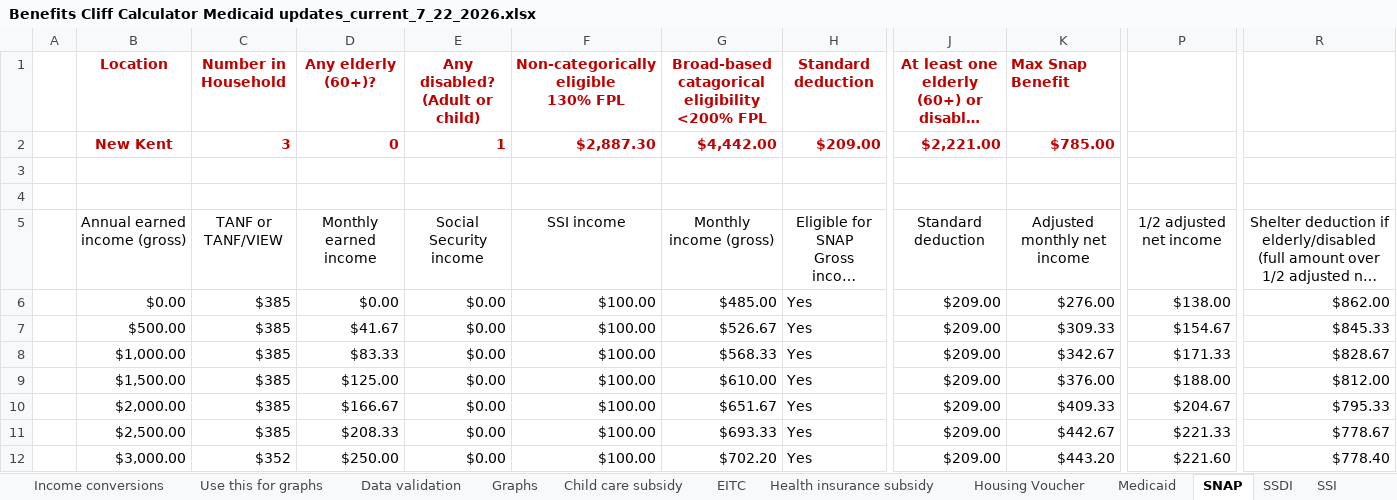
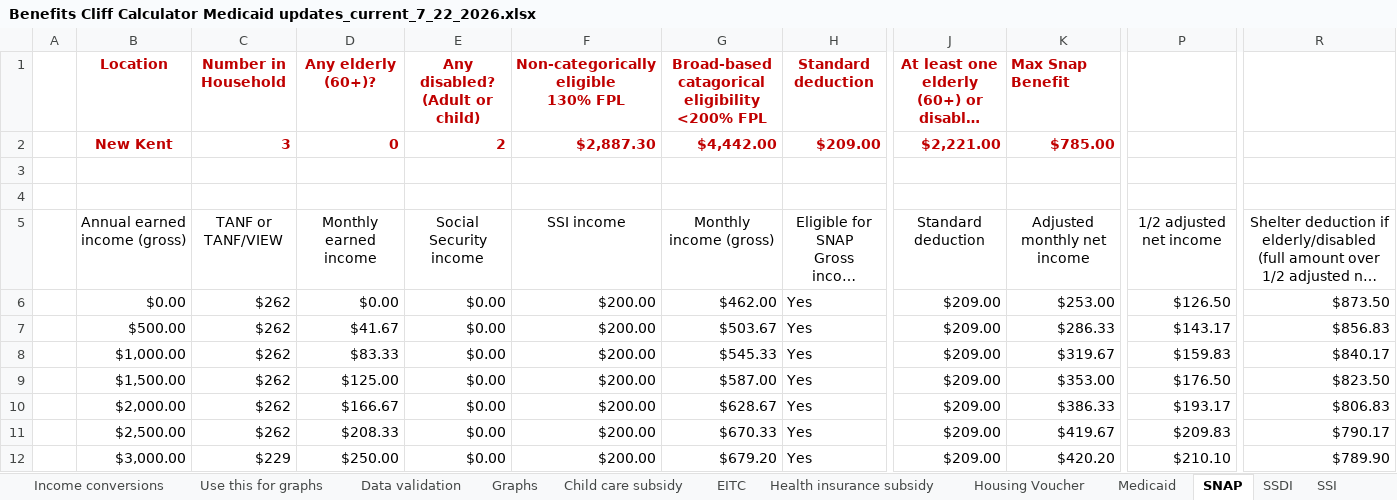
Before and after one commit to RaiiDeNx7/benefits-cliff-calculator, an Excel workbook: data/source/Benefits Cliff Calculator Medicaid updates_current_7_22_2026.xlsx, sheet SNAP, drawn as a sheet; only a part is shown, gaps mark what is left out; long unchanged cells end in …; values as stored, in another font and other column widths than the file's, no borders; the diff covers the shown part only; the diff names each change by its address in the sheet, - before the commit and + after, or states it on an @@ line.

```diff
--- a/data/source/Benefits Cliff Calculator Medicaid updates_current_7_22_2026.xlsx (sheet SNAP)
+++ b/data/source/Benefits Cliff Calculator Medicaid updates_current_7_22_2026.xlsx (sheet SNAP)
-E2 (Any disabled? (Adult or child)): 1
+E2 (Any disabled? (Adult or child)): 2
-C6:C11 (Number in Household): $385
+C6:C11 (Number in Household): $262
-F6:F12: $100.00
+F6:F12: $200.00
-G6: $485.00
+G6: $462.00
-K6 (Max Snap Benefit): $276.00
+K6 (Max Snap Benefit): $253.00
-P6: $138.00
+P6: $126.50
-R6: $862.00
+R6: $873.50
-G7: $526.67
+G7: $503.67
-K7 (Max Snap Benefit): $309.33
+K7 (Max Snap Benefit): $286.33
-P7: $154.67
+P7: $143.17
-R7: $845.33
+R7: $856.83
-G8: $568.33
+G8: $545.33
-K8 (Max Snap Benefit): $342.67
+K8 (Max Snap Benefit): $319.67
-P8: $171.33
+P8: $159.83
-R8: $828.67
+R8: $840.17
-G9: $610.00
+G9: $587.00
-K9 (Max Snap Benefit): $376.00
+K9 (Max Snap Benefit): $353.00
-P9: $188.00
+P9: $176.50
-R9: $812.00
+R9: $823.50
-G10: $651.67
+G10: $628.67
-K10 (Max Snap Benefit): $409.33
+K10 (Max Snap Benefit): $386.33
-P10: $204.67
+P10: $193.17
-R10: $795.33
+R10: $806.83
-G11: $693.33
+G11: $670.33
-K11 (Max Snap Benefit): $442.67
+K11 (Max Snap Benefit): $419.67
-P11: $221.33
+P11: $209.83
-R11: $778.67
+R11: $790.17
-C12 (Number in Household): $352
+C12 (Number in Household): $229
-G12: $702.20
+G12: $679.20
-K12 (Max Snap Benefit): $443.20
+K12 (Max Snap Benefit): $420.20
-P12: $221.60
+P12: $210.10
-R12: $778.40
+R12: $789.90
```
Also changed, not shown: 1349 edited cells elsewhere in this sheet, sheet Housing Voucher, sheet Use this for graphs, sheet TANF-VIEW, sheet WIC, sheet Total income package, sheet Child care subsidy, 1 more sheet, charts or pictures, 3 other files.
